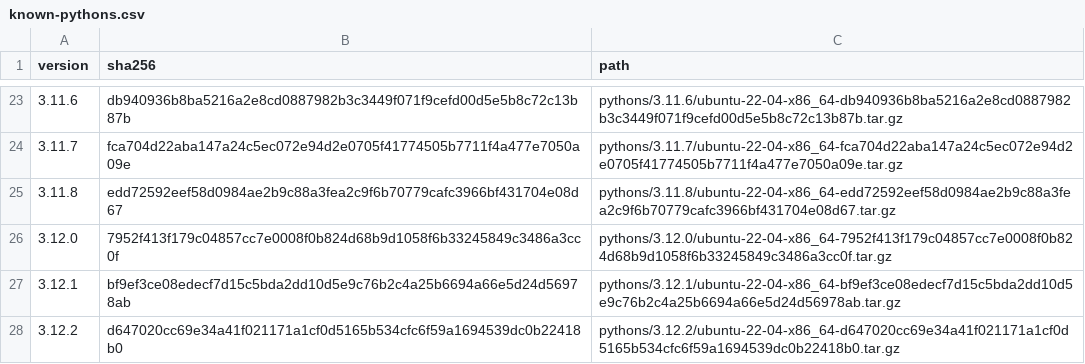
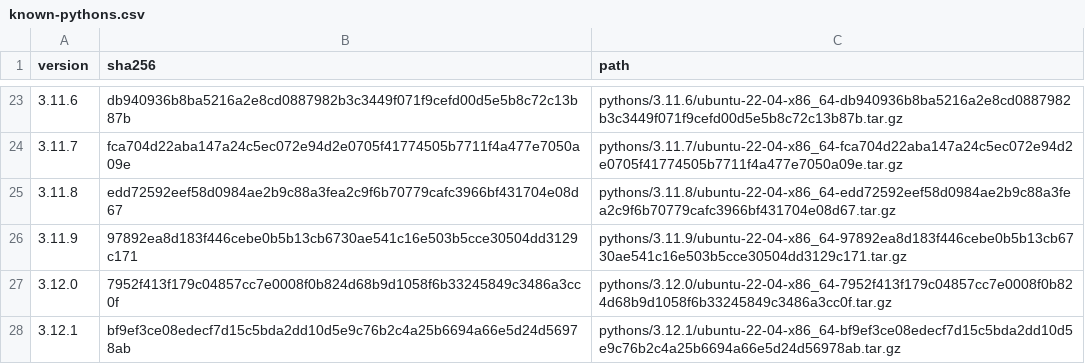
Before and after one commit to rwx-research/mint-leaves, a CSV file: mint/install-python/known-pythons.csv, drawn as a sheet; only a part is shown, gaps mark what is left out; the shorter side is filled out with more unchanged rows.

Commit message:
Add python 3.11.9 (#69)

```diff
--- a/mint/install-python/known-pythons.csv
+++ b/mint/install-python/known-pythons.csv
@@ -25,2 +25,3 @@ version,sha256,path
 3.11.8,edd72592eef58d0984ae2b9c88a3fea2c9f6b70779cafc3966bf431704e08d67,pythons/3.11.8/ubuntu-22-04-x86_64-edd72592eef58d0984ae2b9c88a3fea2c9f6b70779cafc3966bf431704e08d67.tar.gz
+3.11.9,97892ea8d183f446cebe0b5b13cb6730ae541c16e503b5cce30504dd3129c171,pythons/3.11.9/ubuntu-22-04-x86_64-97892ea8d183f446cebe0b5b13cb6730ae541c16e503b5cce30504dd3129c171.tar.gz
 3.12.0,7952f413f179c04857cc7e0008f0b824d68b9d1058f6b33245849c3486a3cc0f,pythons/3.12.0/ubuntu-22-04-x86_64-7952f413f179c04857cc7e0008f0b824d68b9d1058f6b33245849c3486a3cc0f.tar.gz
```
Also changed, not shown: 3 other files.
